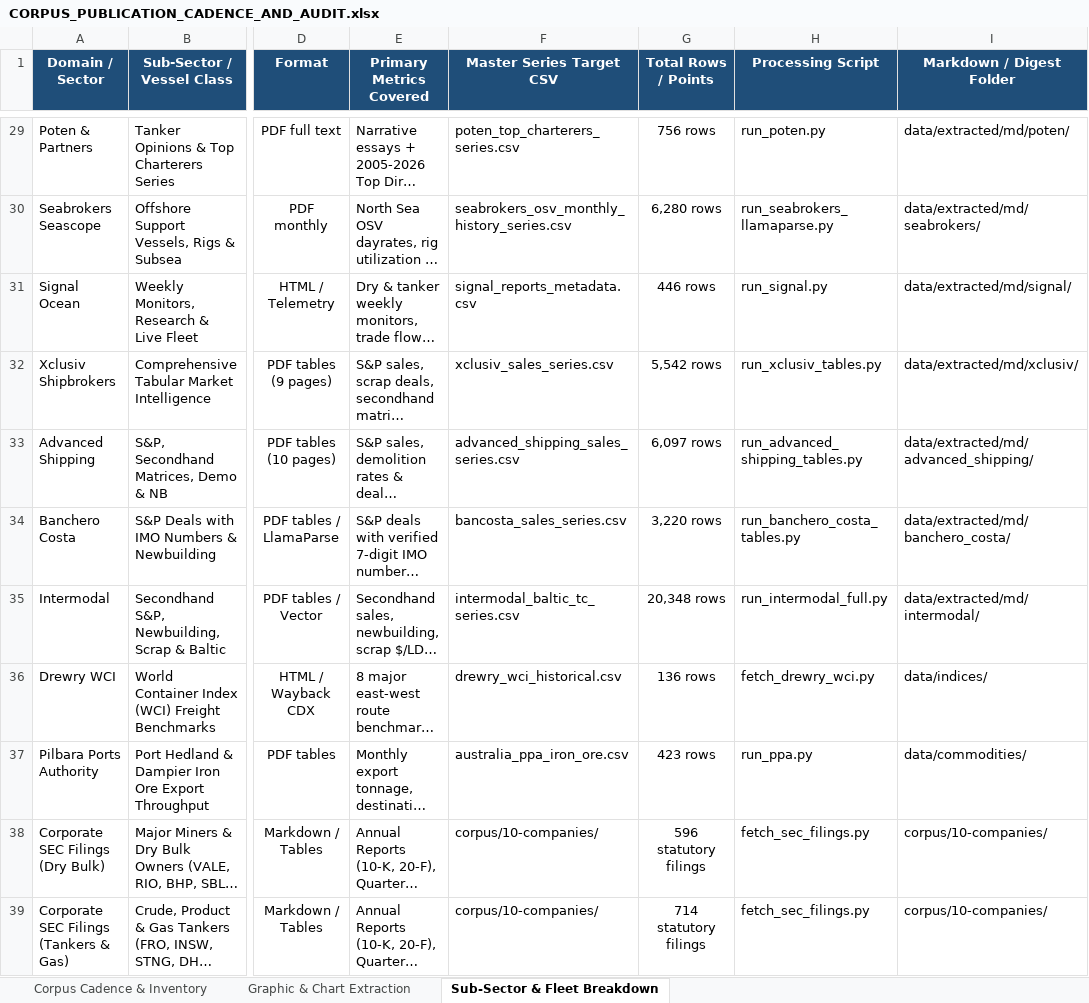
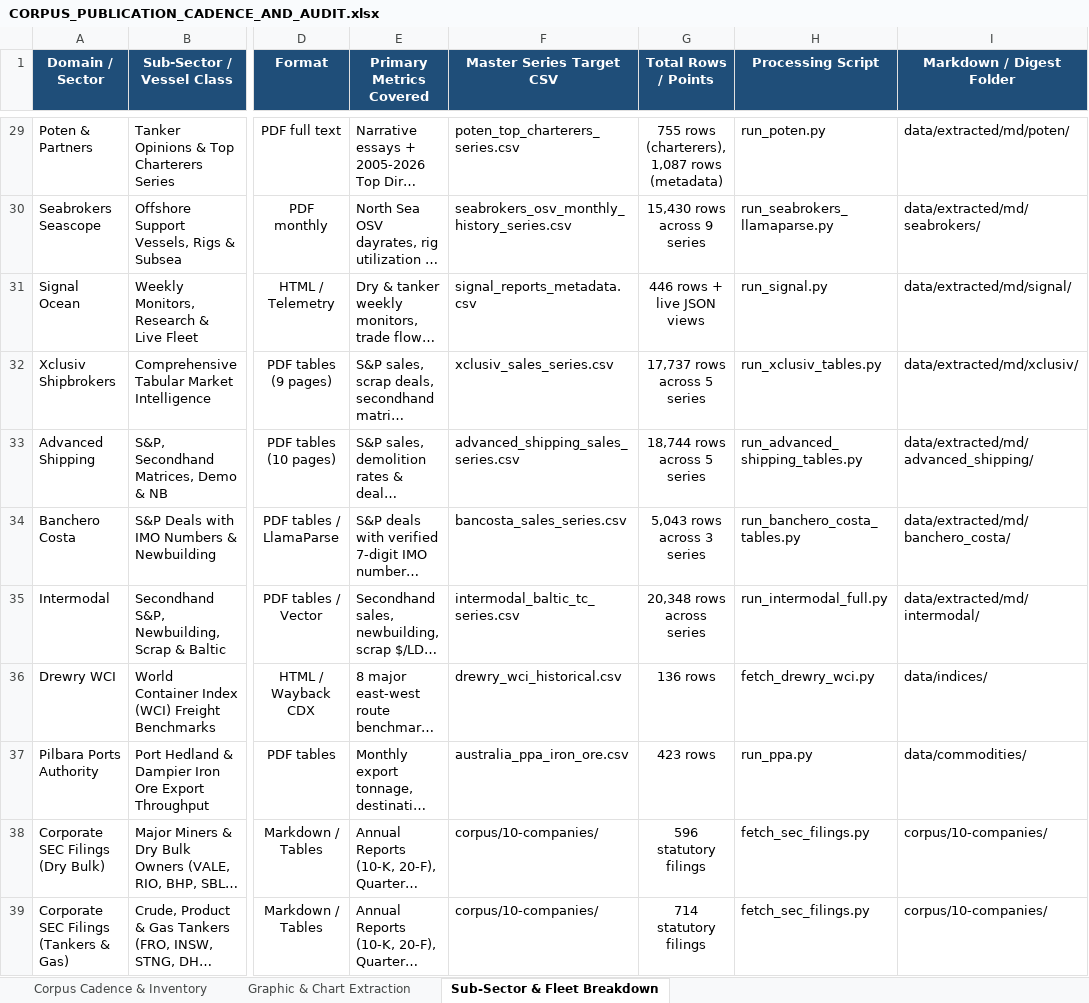
Before and after one commit to yieldchaser/Shipping, an Excel workbook: corpus/CORPUS_PUBLICATION_CADENCE_AND_AUDIT.xlsx, sheet Sub-Sector & Fleet Breakdown, drawn as a sheet; only a part is shown, gaps mark what is left out; long unchanged cells end in …; values as stored, in another font and other column widths than the file's, no borders; the diff covers the shown part only; the diff names each change by its address in the sheet, - before the commit and + after, or states it on an @@ line.

```diff
--- a/corpus/CORPUS_PUBLICATION_CADENCE_AND_AUDIT.xlsx (sheet Sub-Sector & Fleet Breakdown)
+++ b/corpus/CORPUS_PUBLICATION_CADENCE_AND_AUDIT.xlsx (sheet Sub-Sector & Fleet Breakdown)
-G29 (Total Rows / Points): 756 rows
+G29 (Total Rows / Points): 755 rows (charterers), 1,087 rows (metadata)
-G30 (Total Rows / Points): 6,280 rows
+G30 (Total Rows / Points): 15,430 rows across 9 series
-G31 (Total Rows / Points): 446 rows
+G31 (Total Rows / Points): 446 rows + live JSON views
-G32 (Total Rows / Points): 5,542 rows
+G32 (Total Rows / Points): 17,737 rows across 5 series
-G33 (Total Rows / Points): 6,097 rows
+G33 (Total Rows / Points): 18,744 rows across 5 series
-G34 (Total Rows / Points): 3,220 rows
+G34 (Total Rows / Points): 5,043 rows across 3 series
-G35 (Total Rows / Points): 20,348 rows
+G35 (Total Rows / Points): 20,348 rows across series
```
Also changed, not shown: 19 edited cells elsewhere in this sheet, sheet Corpus Cadence & Inventory, 44 other files.
